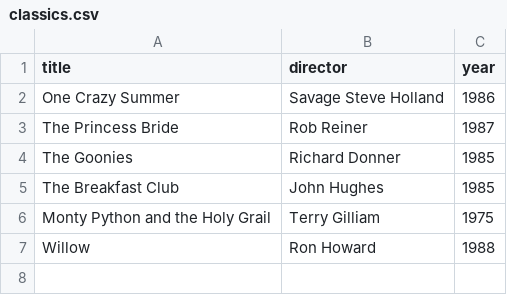
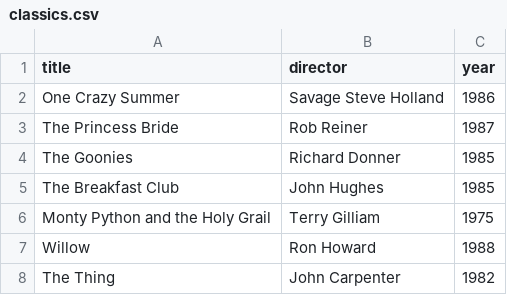
Before and after one commit to Namugeist/webflyx, a CSV file: classics.csv, drawn as a sheet.

Commit message:
K: Update classics.csv

```diff
--- a/classics.csv
+++ b/classics.csv
@@ -7 +7,2 @@ Monty Python and the Holy Grail, Terry Gilliam, 1975
 Willow, Ron Howard, 1988
+The Thing, John Carpenter, 1982
```
